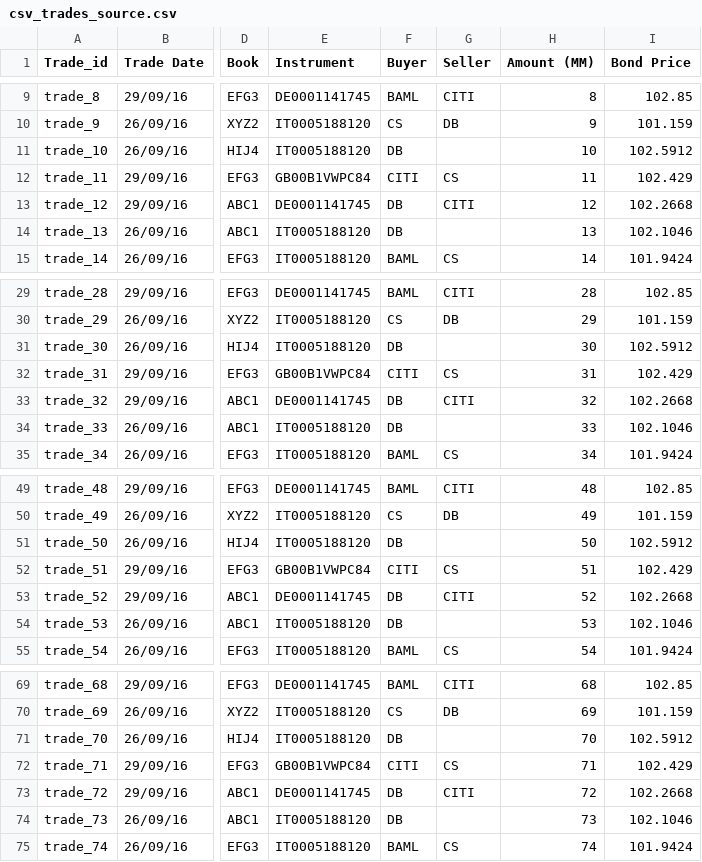
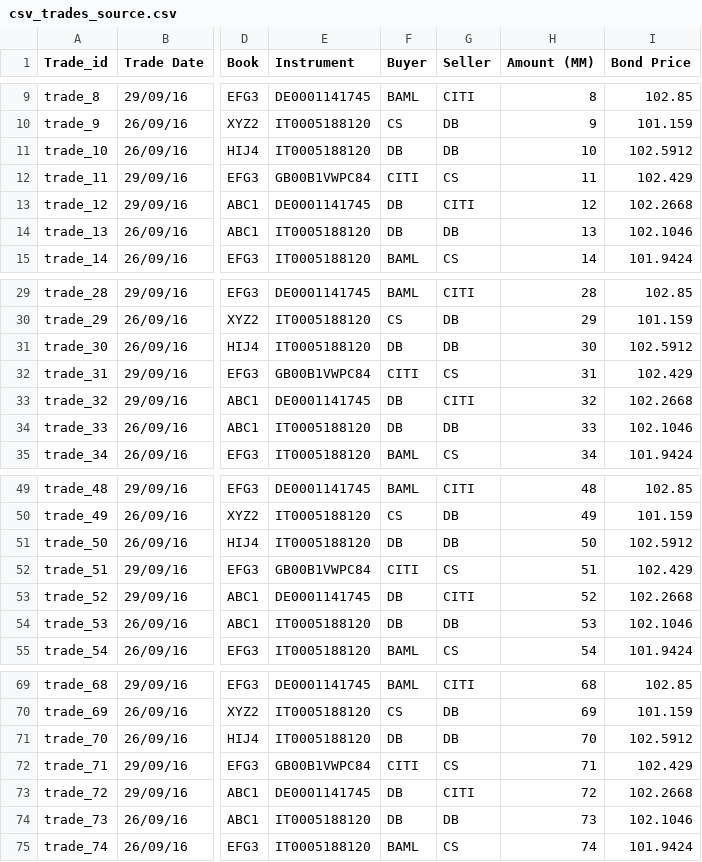
Before and after one commit to mattbradburyuk/bonds_example, a CSV file: app/Tt4/csv_trades_source.csv, drawn as a sheet; only a part is shown, gaps mark what is left out; the diff covers the shown part only; the diff names each change by its address in the sheet, - before the commit and + after, or states it on an @@ line.

```diff
--- a/app/Tt4/csv_trades_source.csv
+++ b/app/Tt4/csv_trades_source.csv
-G11 (Seller): (empty)
+G11 (Seller): DB
-G14 (Seller): (empty)
+G14 (Seller): DB
-G31 (Seller): (empty)
+G31 (Seller): DB
-G34 (Seller): (empty)
+G34 (Seller): DB
-G51 (Seller): (empty)
+G51 (Seller): DB
-G54 (Seller): (empty)
+G54 (Seller): DB
-G71 (Seller): (empty)
+G71 (Seller): DB
-G74 (Seller): (empty)
+G74 (Seller): DB
```
Also changed, not shown: 12 edited cells elsewhere in this file, 6 other files.
